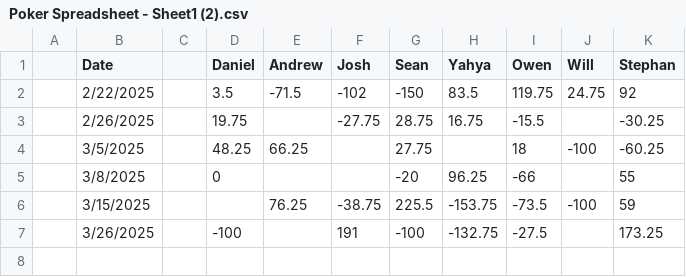
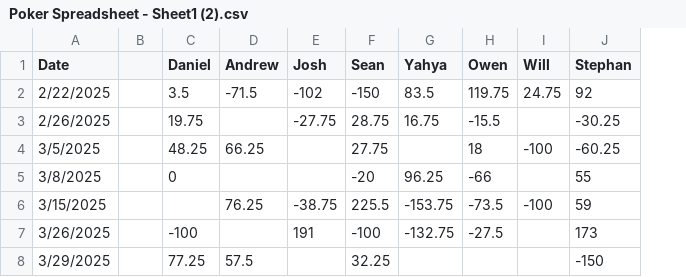
Before and after one commit to jdgilhuly/poker_tracker, a CSV file: Poker Spreadsheet - Sheet1 (2).csv, drawn as a sheet; removed rows and columns are numbered as before the commit, all else as after; the diff names each change by its address in the sheet, - before the commit and + after, or states it on an @@ line.

```diff
--- a/Poker Spreadsheet - Sheet1 (2).csv
+++ b/Poker Spreadsheet - Sheet1 (2).csv
-column A, empty
-J7 (Stephan): 173.25
+J7 (Stephan): 173
+row 8: 3/29/2025 |  | 77.25 | 57.5 |  | 32.25 |  |  |  | -150
```
Also changed, not shown: elo_history.csv, 2 other files.
